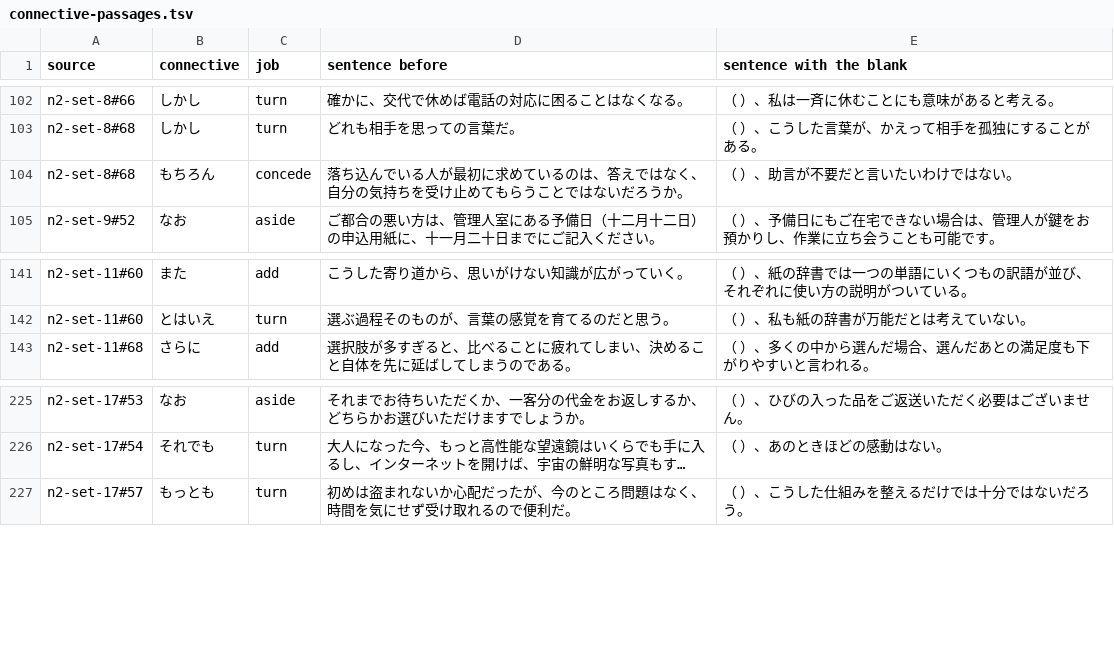
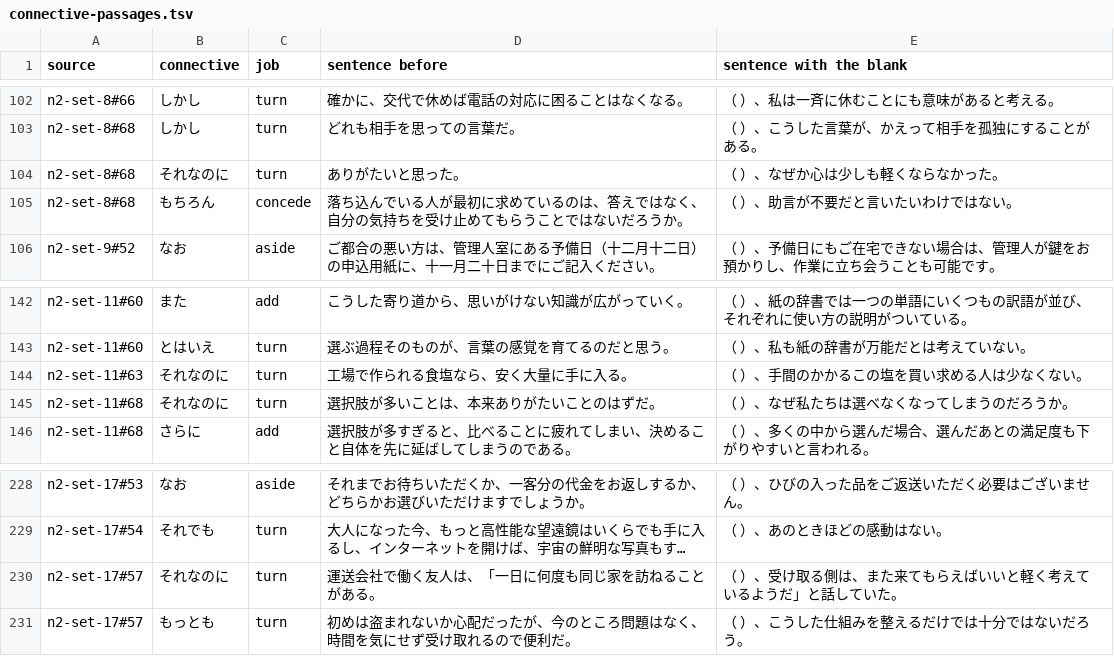
Before and after one commit to KakkoiDev/jp-echo, a TSV file: audit/quick-round/data/connective-passages.tsv, drawn as a sheet; only a part is shown, gaps mark what is left out; long unchanged cells end in …; the diff names each change by its address in the sheet, - before the commit and + after, or states it on an @@ line.

```diff
--- a/audit/quick-round/data/connective-passages.tsv
+++ b/audit/quick-round/data/connective-passages.tsv
+row 104: n2-set-8#68 | それなのに | turn | ありがたいと思った。 | （ ）、なぜか心は少しも軽くならなかった。
+row 144: n2-set-11#63 | それなのに | turn | 工場で作られる食塩なら、安く大量に手に入る。 | （ ）、手間のかかるこの塩を買い求める人は少なくない。
+row 145: n2-set-11#68 | それなのに | turn | 選択肢が多いことは、本来ありがたいことのはずだ。 | （ ）、なぜ私たちは選べなくなってしまうのだろうか。
+row 230: n2-set-17#57 | それなのに | turn | 運送会社で働く友人は、「一日に何度も同じ家を訪ねることがある。 | （ ）、受け取る側は、また来てもらえばいいと軽く考えているようだ」と話していた。
```
Also changed, not shown: audit/quick-round/data/connectives.tsv, 13 other files.
